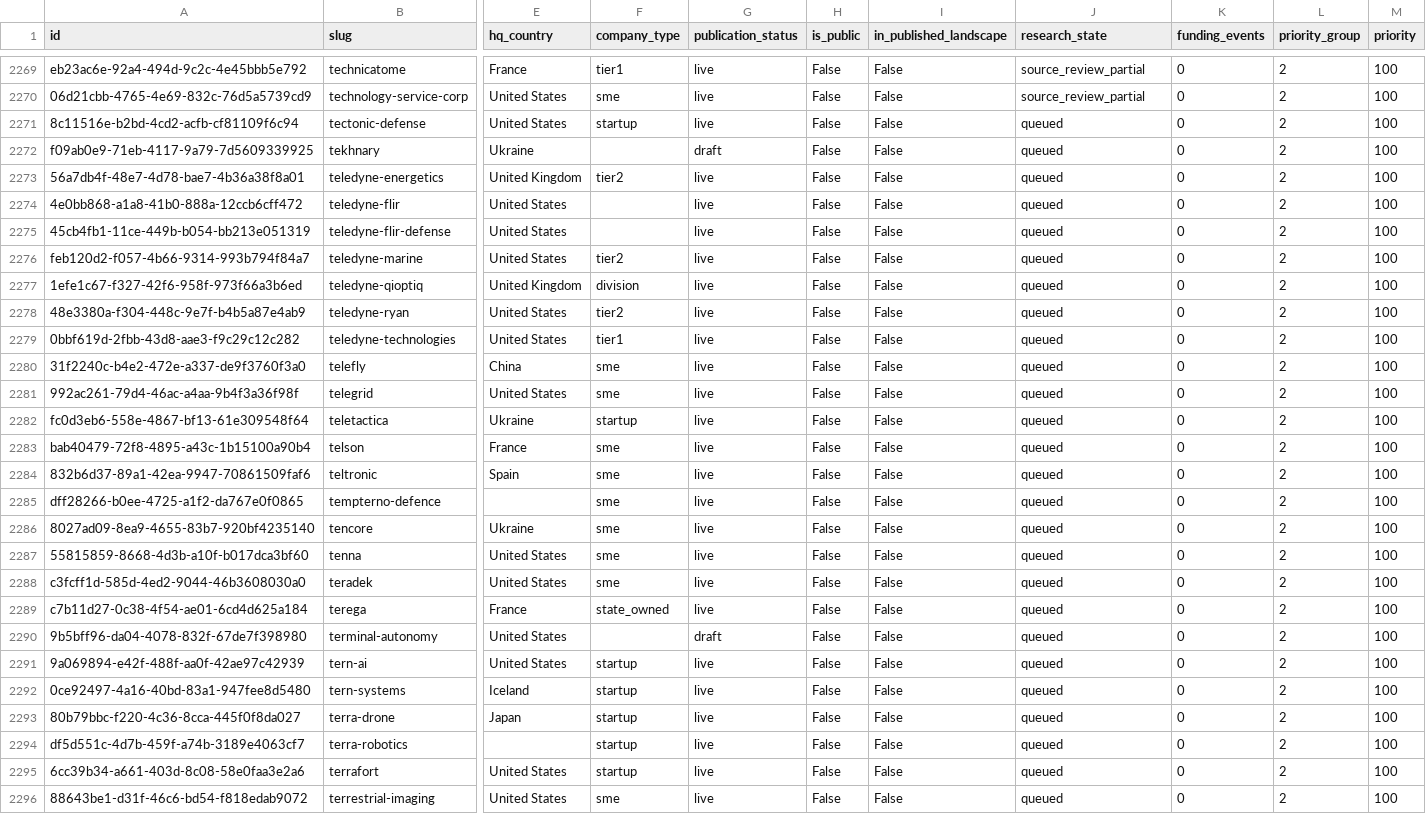
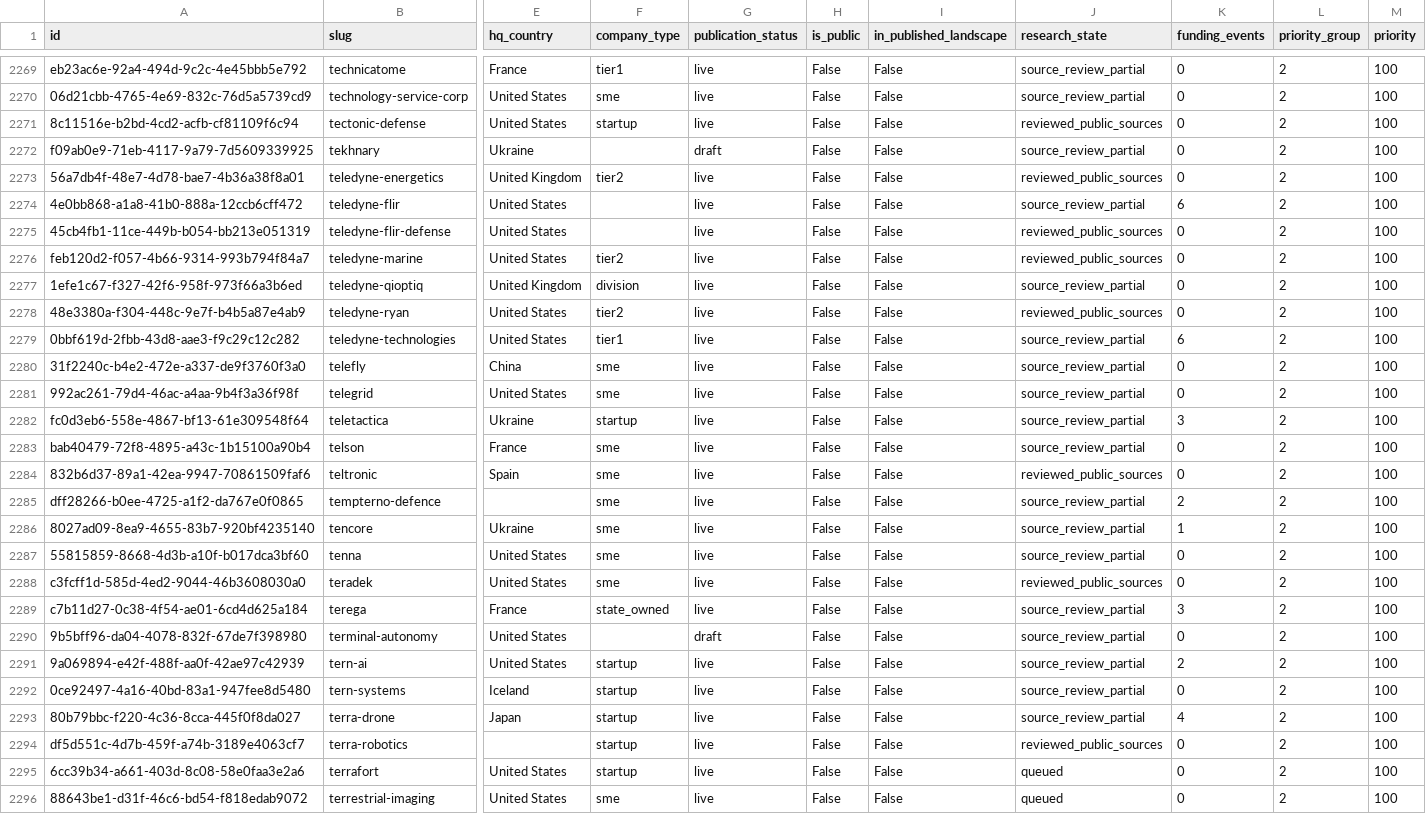
Before and after one commit to brunotaut/xsonomy-news, a CSV file: research-agent/queues/company-funding-all.csv, drawn as a sheet; only a part is shown, gaps mark what is left out; the diff names each change by its address in the sheet, - before the commit and + after, or states it on an @@ line.

```diff
--- a/research-agent/queues/company-funding-all.csv
+++ b/research-agent/queues/company-funding-all.csv
-J2271 (research_state): queued
+J2271 (research_state): reviewed_public_sources
-J2272 (research_state): queued
+J2272 (research_state): source_review_partial
-J2273 (research_state): queued
+J2273 (research_state): reviewed_public_sources
-J2274 (research_state): queued
+J2274 (research_state): source_review_partial
-K2274 (funding_events): 0
+K2274 (funding_events): 6
-J2275:J2276 (research_state): queued
+J2275:J2276 (research_state): reviewed_public_sources
-J2277 (research_state): queued
+J2277 (research_state): source_review_partial
-J2278 (research_state): queued
+J2278 (research_state): reviewed_public_sources
-J2279:J2283 (research_state): queued
+J2279:J2283 (research_state): source_review_partial
-K2279 (funding_events): 0
+K2279 (funding_events): 6
-K2282 (funding_events): 0
+K2282 (funding_events): 3
-J2284 (research_state): queued
+J2284 (research_state): reviewed_public_sources
-J2285:J2287 (research_state): queued
+J2285:J2287 (research_state): source_review_partial
-K2285 (funding_events): 0
+K2285 (funding_events): 2
-K2286 (funding_events): 0
+K2286 (funding_events): 1
-J2288 (research_state): queued
+J2288 (research_state): reviewed_public_sources
-J2289:J2293 (research_state): queued
+J2289:J2293 (research_state): source_review_partial
-K2289 (funding_events): 0
+K2289 (funding_events): 3
-K2291 (funding_events): 0
+K2291 (funding_events): 2
-K2293 (funding_events): 0
+K2293 (funding_events): 4
-J2294 (research_state): queued
+J2294 (research_state): reviewed_public_sources
```
Also changed, not shown: 3 other files.
